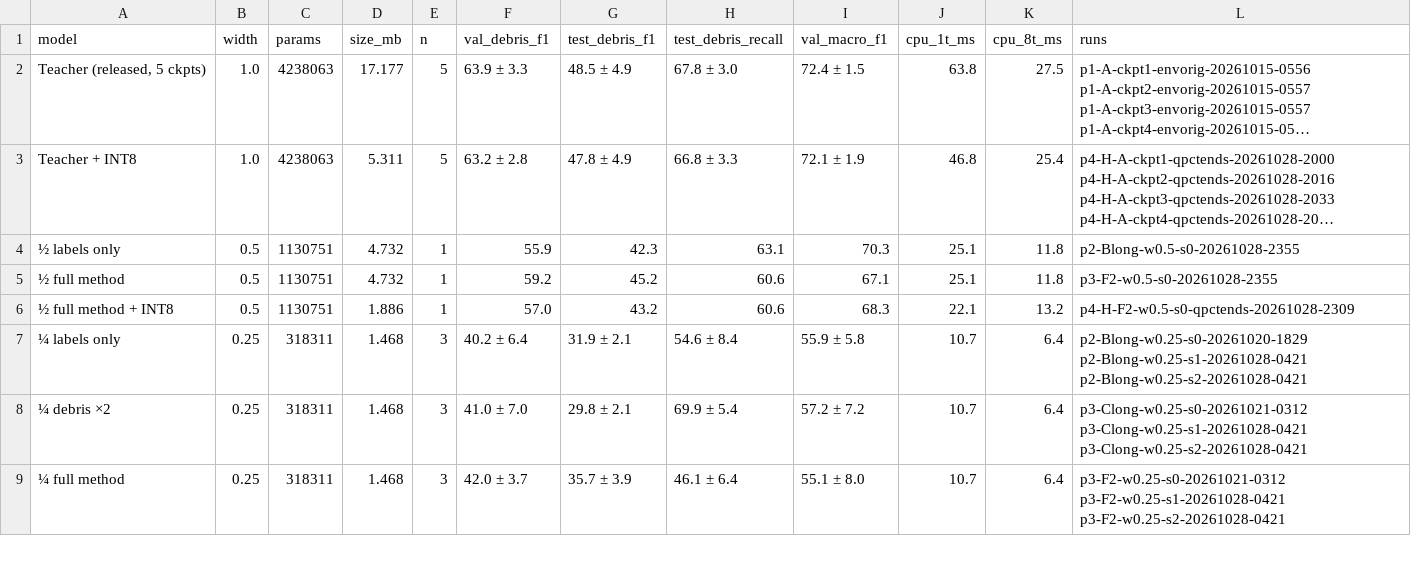
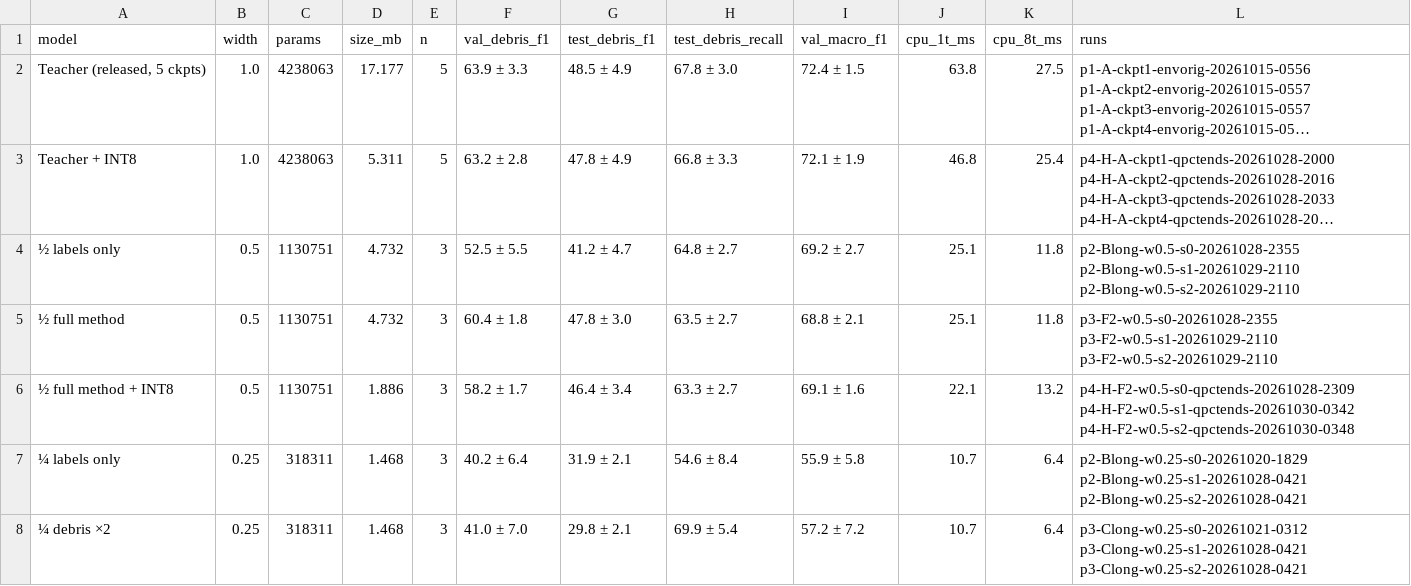
Before and after one commit to javin1106/debris-preserving-model-compression, a CSV file: results/headline.csv, drawn as a sheet; only a part is shown; the shorter side is filled out with more unchanged rows; long unchanged cells end in …; the diff names each change by its address in the sheet, - before the commit and + after, or states it on an @@ line.

```diff
--- a/results/headline.csv
+++ b/results/headline.csv
-E4:E6 (n): 1
+E4:E6 (n): 3
-F4 (val_debris_f1): 55.9
+F4 (val_debris_f1): 52.5 ± 5.5
-G4 (test_debris_f1): 42.3
+G4 (test_debris_f1): 41.2 ± 4.7
-H4 (test_debris_recall): 63.1
+H4 (test_debris_recall): 64.8 ± 2.7
-I4 (val_macro_f1): 70.3
+I4 (val_macro_f1): 69.2 ± 2.7
-L4 (runs): p2-Blong-w0.5-s0-20261028-2355
+L4 (runs): p2-Blong-w0.5-s0-20261028-2355 p2-Blong-w0.5-s1-20261029-2110 p2-Blong-w0.5-s2-20261029-2110
-F5 (val_debris_f1): 59.2
+F5 (val_debris_f1): 60.4 ± 1.8
-G5 (test_debris_f1): 45.2
+G5 (test_debris_f1): 47.8 ± 3.0
-H5 (test_debris_recall): 60.6
+H5 (test_debris_recall): 63.5 ± 2.7
-I5 (val_macro_f1): 67.1
+I5 (val_macro_f1): 68.8 ± 2.1
-L5 (runs): p3-F2-w0.5-s0-20261028-2355
+L5 (runs): p3-F2-w0.5-s0-20261028-2355 p3-F2-w0.5-s1-20261029-2110 p3-F2-w0.5-s2-20261029-2110
-F6 (val_debris_f1): 57.0
+F6 (val_debris_f1): 58.2 ± 1.7
-G6 (test_debris_f1): 43.2
+G6 (test_debris_f1): 46.4 ± 3.4
-H6 (test_debris_recall): 60.6
+H6 (test_debris_recall): 63.3 ± 2.7
-I6 (val_macro_f1): 68.3
+I6 (val_macro_f1): 69.1 ± 1.6
-L6 (runs): p4-H-F2-w0.5-s0-qpctends-20261028-2309
+L6 (runs): p4-H-F2-w0.5-s0-qpctends-20261028-2309 p4-H-F2-w0.5-s1-qpctends-20261030-0342 p4-H-F2-w0.5-s2-qpctends-20261030-0348
```
Also changed, not shown: results/int8.csv, 11 other files.
